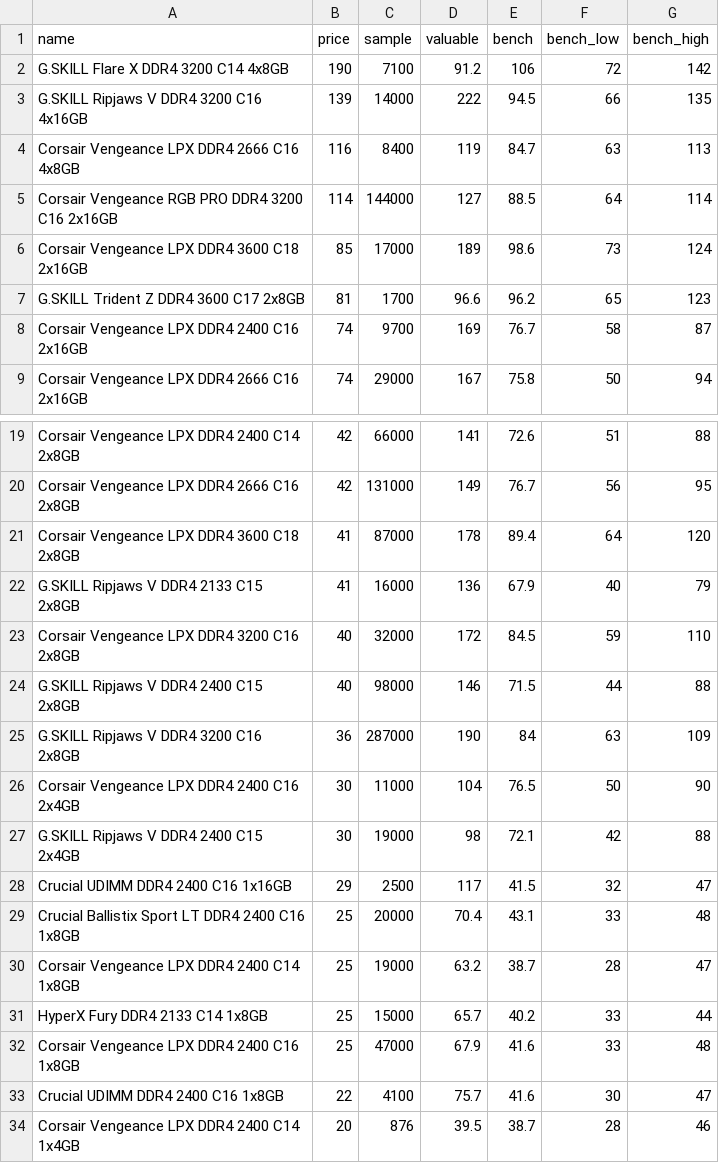
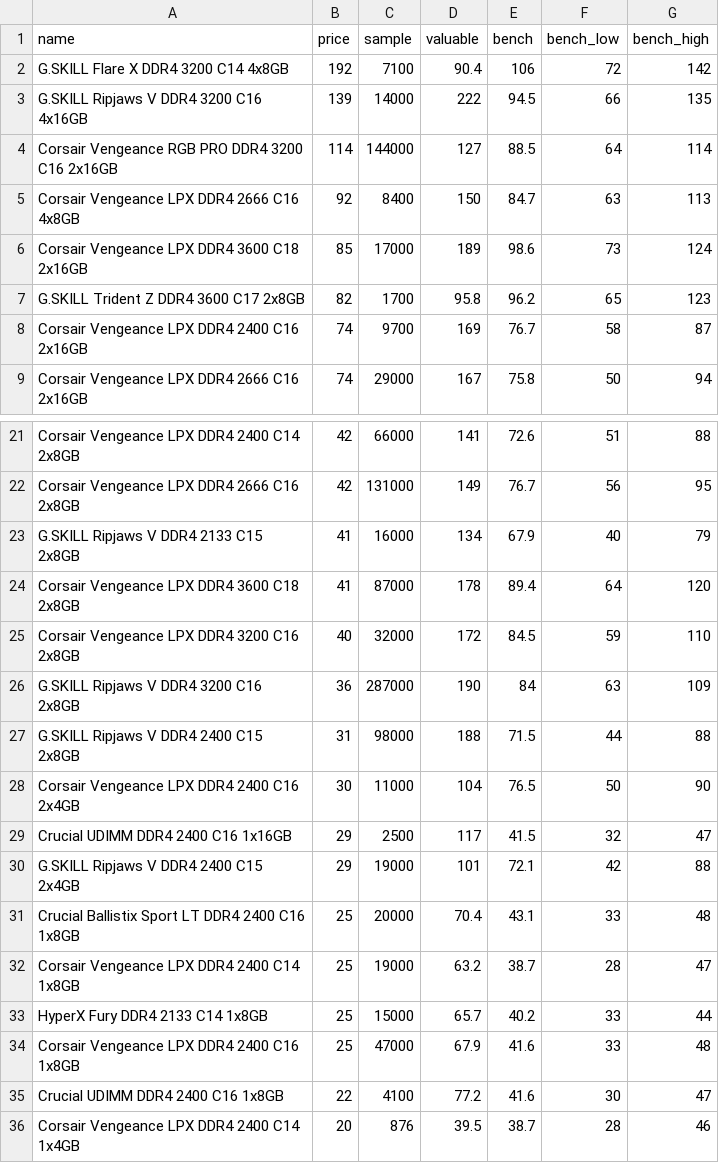
Before and after one commit to ShaokangJiang/CSE-203B-crapping, a CSV file: data/ram.csv, drawn as a sheet; only a part is shown, gaps mark what is left out; the diff covers the shown part only.

```diff
--- a/data/ram.csv
+++ b/data/ram.csv
@@ -1,8 +1,8 @@
 name,price,sample,valuable,bench,bench_low,bench_high
-G.SKILL Flare X DDR4 3200 C14 4x8GB,190,7100,91.2,106,72,142
+G.SKILL Flare X DDR4 3200 C14 4x8GB,192,7100,90.4,106,72,142
 G.SKILL Ripjaws V DDR4 3200 C16 4x16GB,139,14000,222,94.5,66,135
-Corsair Vengeance LPX DDR4 2666 C16 4x8GB,116,8400,119,84.7,63,113
 Corsair Vengeance RGB PRO DDR4 3200 C16 2x16GB,114,144000,127,88.5,64,114
+Corsair Vengeance LPX DDR4 2666 C16 4x8GB,92,8400,150,84.7,63,113
 Corsair Vengeance LPX DDR4 3600 C18 2x16GB,85,17000,189,98.6,73,124
-G.SKILL Trident Z DDR4 3600 C17 2x8GB,81,1700,96.6,96.2,65,123
+G.SKILL Trident Z DDR4 3600 C17 2x8GB,82,1700,95.8,96.2,65,123
 Corsair Vengeance LPX DDR4 2400 C16 2x16GB,74,9700,169,76.7,58,87
@@ -20,10 +22,10 @@ Corsair Vengeance LPX DDR4 2400 C14 2x8GB,42,66000,141,72.6,51,88
 Corsair Vengeance LPX DDR4 2666 C16 2x8GB,42,131000,149,76.7,56,95
+G.SKILL Ripjaws V DDR4 2133 C15 2x8GB,41,16000,134,67.9,40,79
 Corsair Vengeance LPX DDR4 3600 C18 2x8GB,41,87000,178,89.4,64,120
-G.SKILL Ripjaws V DDR4 2133 C15 2x8GB,41,16000,136,67.9,40,79
 Corsair Vengeance LPX DDR4 3200 C16 2x8GB,40,32000,172,84.5,59,110
-G.SKILL Ripjaws V DDR4 2400 C15 2x8GB,40,98000,146,71.5,44,88
 G.SKILL Ripjaws V DDR4 3200 C16 2x8GB,36,287000,190,84,63,109
+G.SKILL Ripjaws V DDR4 2400 C15 2x8GB,31,98000,188,71.5,44,88
 Corsair Vengeance LPX DDR4 2400 C16 2x4GB,30,11000,104,76.5,50,90
-G.SKILL Ripjaws V DDR4 2400 C15 2x4GB,30,19000,98,72.1,42,88
 Crucial UDIMM DDR4 2400 C16 1x16GB,29,2500,117,41.5,32,47
+G.SKILL Ripjaws V DDR4 2400 C15 2x4GB,29,19000,101,72.1,42,88
 Crucial Ballistix Sport LT DDR4 2400 C16 1x8GB,25,20000,70.4,43.1,33,48
@@ -32,3 +34,3 @@ HyperX Fury DDR4 2133 C14 1x8GB,25,15000,65.7,40.2,33,44
 Corsair Vengeance LPX DDR4 2400 C16 1x8GB,25,47000,67.9,41.6,33,48
-Crucial UDIMM DDR4 2400 C16 1x8GB,22,4100,75.7,41.6,30,47
+Crucial UDIMM DDR4 2400 C16 1x8GB,22,4100,77.2,41.6,30,47
 Corsair Vengeance LPX DDR4 2400 C14 1x4GB,20,876,39.5,38.7,28,46
```
Also changed, not shown: 2 added rows and 2 edited cells elsewhere in this file, data/cpu.csv, data/gpu.csv, 2 other files.
